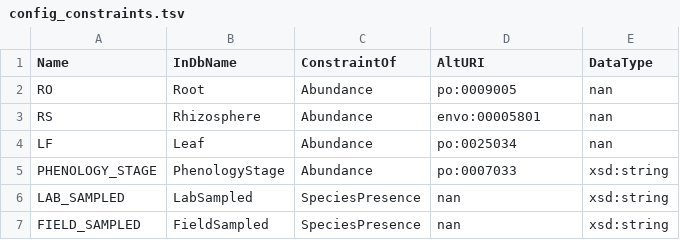
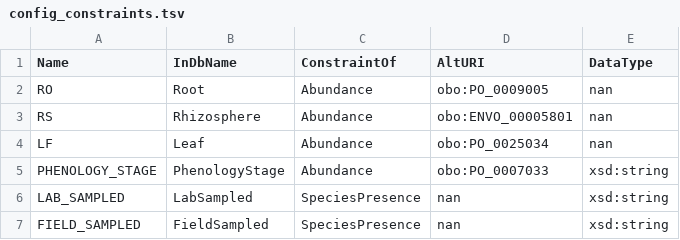
Before and after one commit to alimatai/ecodata_ontology, a TSV file: usecase/deepimpact/config/config_constraints.tsv, drawn as a sheet.

```diff
--- a/usecase/deepimpact/config/config_constraints.tsv
+++ b/usecase/deepimpact/config/config_constraints.tsv
@@ -1,6 +1,6 @@
 Name	InDbName	ConstraintOf	AltURI	DataType
-RO	Root	Abundance	po:0009005	nan
-RS	Rhizosphere	Abundance	envo:00005801	nan
-LF	Leaf	Abundance	po:0025034	nan
-PHENOLOGY_STAGE	PhenologyStage	Abundance	po:0007033	xsd:string
+RO	Root	Abundance	obo:PO_0009005	nan
+RS	Rhizosphere	Abundance	obo:ENVO_00005801	nan
+LF	Leaf	Abundance	obo:PO_0025034	nan
+PHENOLOGY_STAGE	PhenologyStage	Abundance	obo:PO_0007033	xsd:string
 LAB_SAMPLED	LabSampled	SpeciesPresence	nan	xsd:string
```
Also changed, not shown: usecase/deepimpact/config/config_variables.tsv, 12 other files.
